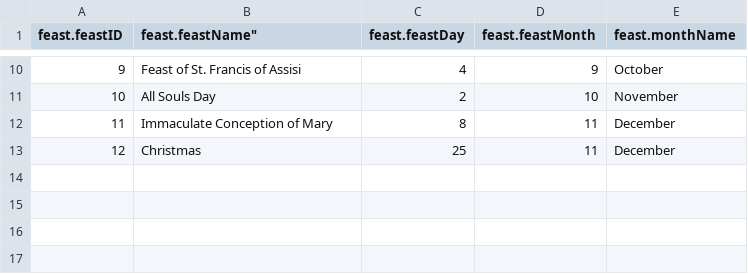
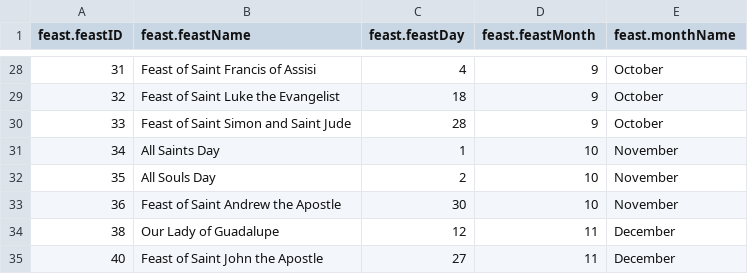
Before and after one commit to mezcel/printf-time, a CSV file: database/csv/feast.csv, drawn as a sheet; only a part is shown, gaps mark what is left out; the diff covers the shown part only.

Commit message:
new feast list

```diff
--- a/database/csv/feast.csv
+++ b/database/csv/feast.csv
@@ -1 +1 @@
-"feast.feastID";feast.feastName";"feast.feastDay";"feast.feastMonth";"feast.monthName"
+"feast.feastID";"feast.feastName";"feast.feastDay";"feast.feastMonth";"feast.monthName"
@@ -10,4 +28,8 @@
-9;"Feast of St. Francis of Assisi";4;9;"October"
-10;"All Souls Day";2;10;"November"
-11;"Immaculate Conception of Mary";8;11;"December"
-12;"Christmas";25;11;"December"
+31;"Feast of Saint Francis of Assisi";4;9;"October"
+32;"Feast of Saint Luke the Evangelist";18;9;"October"
+33;"Feast of Saint Simon and Saint Jude";28;9;"October"
+34;"All Saints Day";1;10;"November"
+35;"All Souls Day";2;10;"November"
+36;"Feast of Saint Andrew the Apostle";30;10;"November"
+38;"Our Lady of Guadalupe";12;11;"December"
+40;"Feast of Saint John the Apostle";27;11;"December"
```
Also changed, not shown: 20 added rows, 2 removed rows and 12 edited cells elsewhere in this file.
